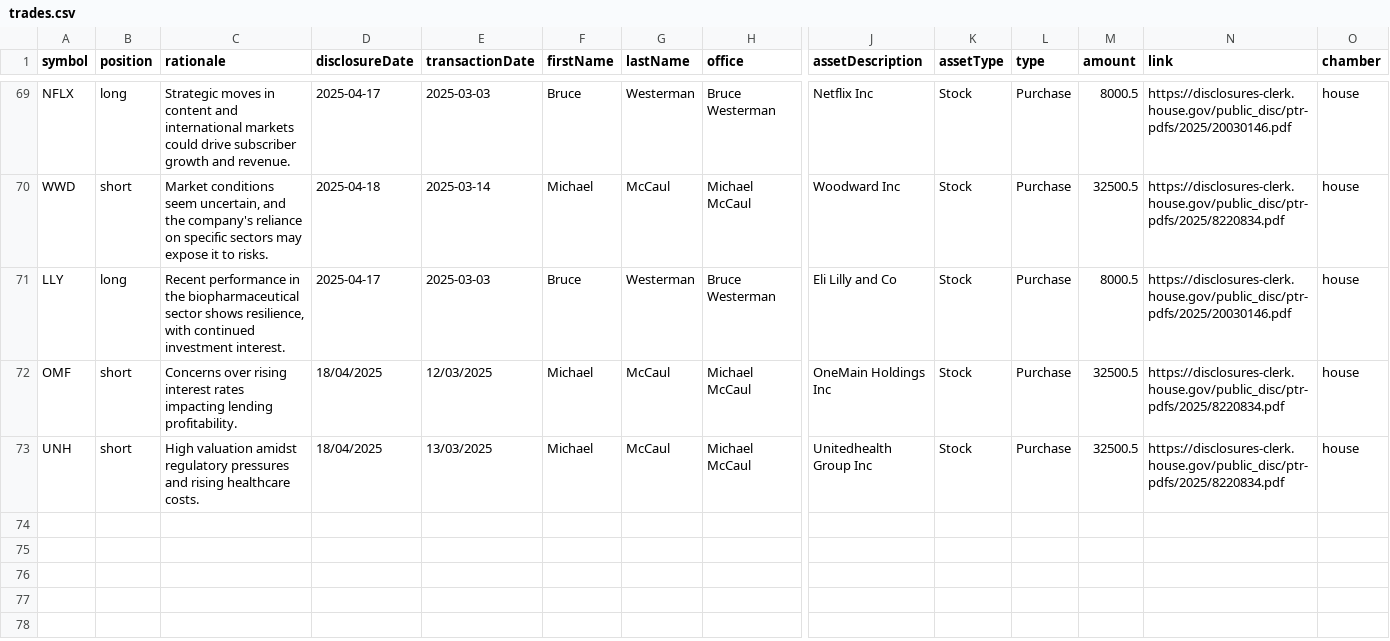
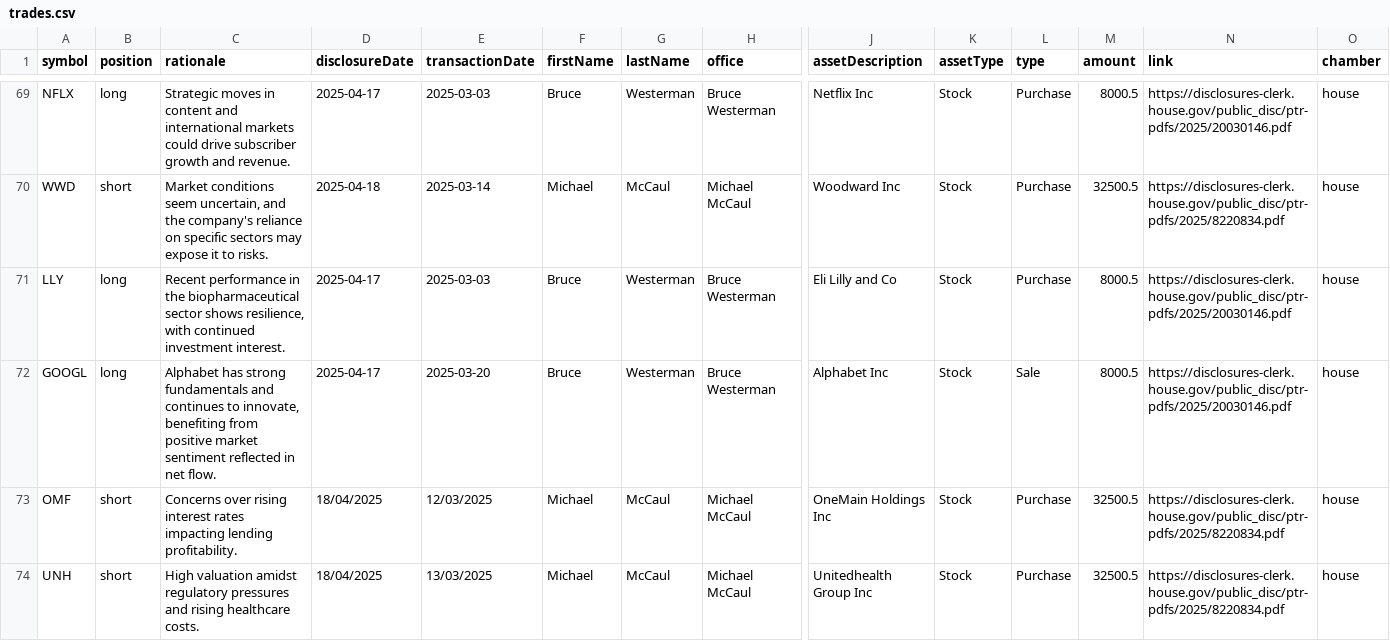
Before and after one commit to jamesgarza73/insider_bot, a CSV file: data/trades.csv, drawn as a sheet; only a part is shown, gaps mark what is left out; rows hold the shown columns only; the diff names each change by its address in the sheet, - before the commit and + after, or states it on an @@ line.

Commit message:
Update trades 2025-04-23 23:19:19.903409

```diff
--- a/data/trades.csv
+++ b/data/trades.csv
+row 72: GOOGL | long | Alphabet has strong fundamentals and continues to innovate, benefiting from positive market sentiment reflected in net flow. | 2025-04-17 | 2025-03-20 | Bruce | Westerman | Bruce Westerman | Alphabet Inc | Stock | Sale | 8000.5 | https://disclosures-clerk.house.gov/public_disc/ptr-pdfs/2025/20030146.pdf | house
```
